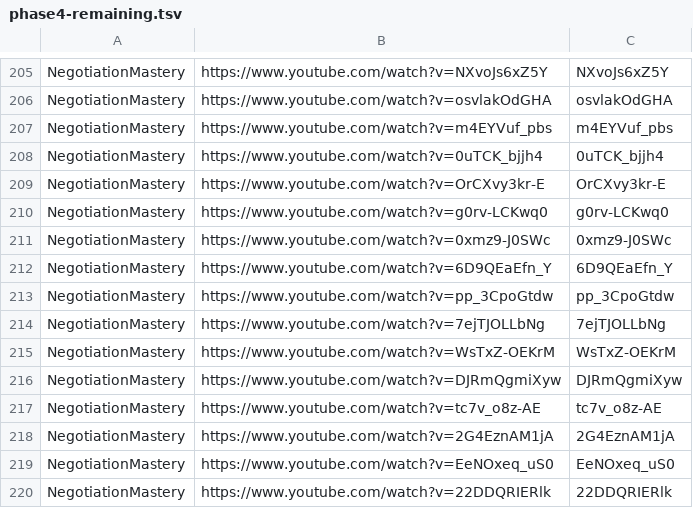
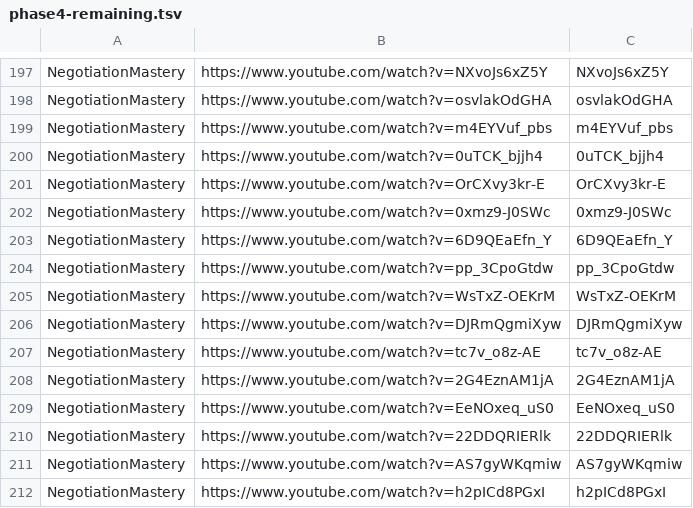
Before and after one commit to tech-nirmata/yt-deep-knowledge-distributed, a TSV file: queue/phase4-remaining.tsv, drawn as a sheet; only a part is shown, gaps mark what is left out; the shorter side is filled out with more unchanged rows; the diff covers the shown part only; the diff names each change by its address in the sheet, - before the commit and + after, or states it on an @@ line.

```diff
--- a/queue/phase4-remaining.tsv
+++ b/queue/phase4-remaining.tsv
-row 210: NegotiationMastery | https://www.youtube.com/watch?v=g0rv-LCKwq0 | g0rv-LCKwq0
-row 214: NegotiationMastery | https://www.youtube.com/watch?v=7ejTJOLLbNg | 7ejTJOLLbNg
```
Also changed, not shown: 9 removed rows elsewhere in this file.
